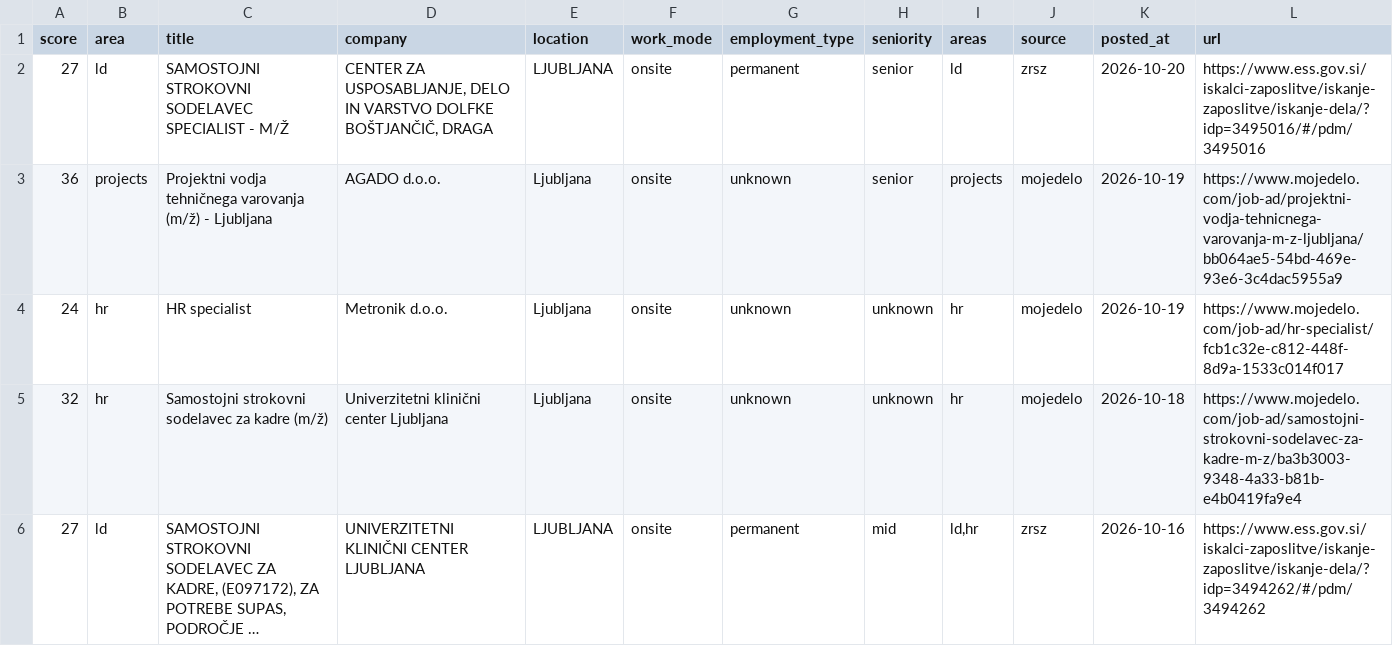
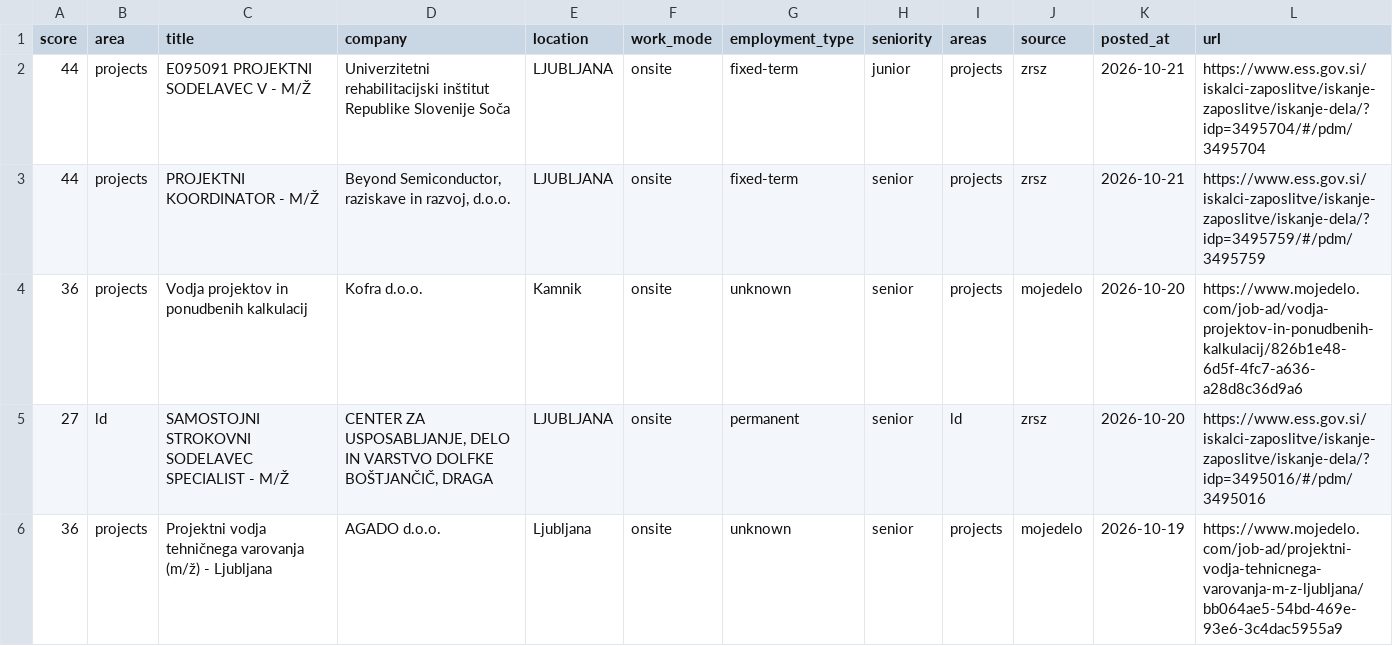
Before and after one commit to svenahac/job-scraper, a CSV file: data/jobs-all.csv, drawn as a sheet; only a part is shown; the shorter side is filled out with more unchanged rows; long unchanged cells end in …; the diff names each change by its address in the sheet, - before the commit and + after, or states it on an @@ line.

```diff
--- a/data/jobs-all.csv
+++ b/data/jobs-all.csv
+row 2: 44 | projects | E095091 PROJEKTNI SODELAVEC V - M/Ž | Univerzitetni rehabilitacijski inštitut Republike Slovenije Soča | LJUBLJANA | onsite | fixed-term | junior | projects | zrsz | 2026-10-21 | https://www.ess.gov.si/iskalci-zaposlitve/iskanje-zaposlitve/iskanje-dela/?idp=3495704/#/pdm/3495704
+row 3: 44 | projects | PROJEKTNI KOORDINATOR - M/Ž | Beyond Semiconductor, raziskave in razvoj, d.o.o. | LJUBLJANA | onsite | fixed-term | senior | projects | zrsz | 2026-10-21 | https://www.ess.gov.si/iskalci-zaposlitve/iskanje-zaposlitve/iskanje-dela/?idp=3495759/#/pdm/3495759
+row 4: 36 | projects | Vodja projektov in ponudbenih kalkulacij | Kofra d.o.o. | Kamnik | onsite | unknown | senior | projects | mojedelo | 2026-10-20 | https://www.mojedelo.com/job-ad/vodja-projektov-in-ponudbenih-kalkulacij/826b1e48-6d5f-4fc7-a636-a28d8c36d9a6
```
Also changed, not shown: data/jobs-new.csv, 1 other file.
